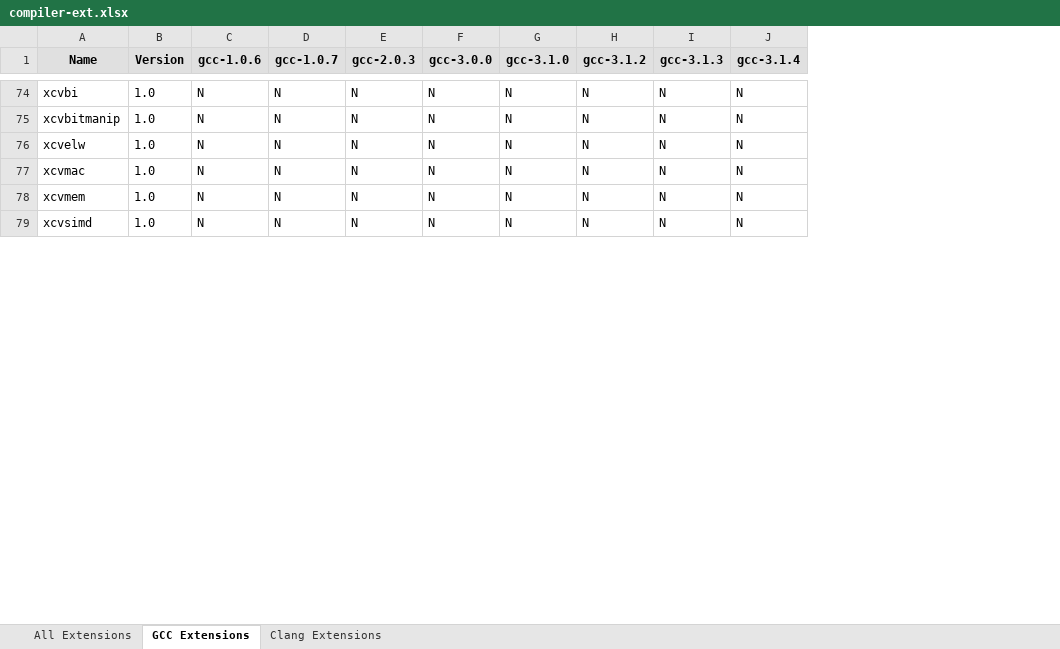
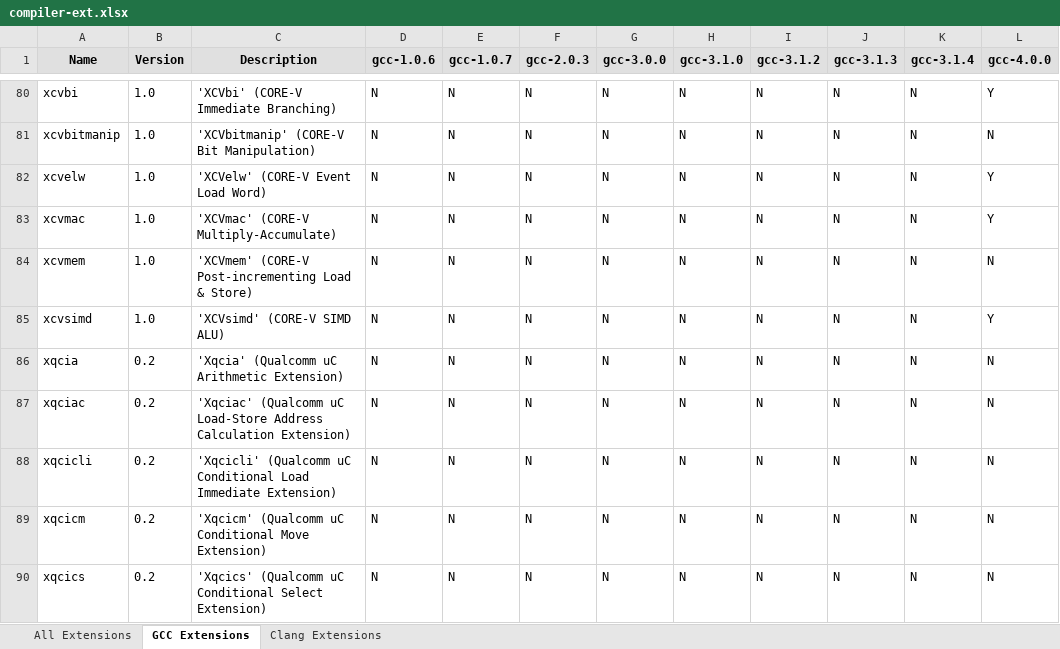
Before and after one commit to sifive/gen-compiler-extension, an Excel workbook: compiler-ext.xlsx, sheet GCC Extensions, drawn as a sheet; only a part is shown, gaps mark what is left out; values as stored, in another font and other column widths than the file's, no borders; conditional formats not drawn; the diff covers the shown part only; the diff names each change by its address in the sheet, - before the commit and + after, or states it on an @@ line.

Commit message:
Update scripts to support toolchain 4.0.0
- Modify scripts to support new version toolchain output format
- Generate Toolchain 4.0.0 extension list

```diff
--- a/compiler-ext.xlsx (sheet GCC Extensions)
+++ b/compiler-ext.xlsx (sheet GCC Extensions)
+column C (Description), rows 80-85: 'XCVbi' (CORE-V Immediate Branching) | 'XCVbitmanip' (CORE-V Bit Manipulation) | 'XCVelw' (CORE-V Event Load Word) | 'XCVmac' (CORE-V Multiply-Accumulate) | 'XCVmem' (CORE-V Post-incrementing Load & Store) | 'XCVsimd' (CORE-V SIMD ALU)
+column L (gcc-4.0.0), rows 80-85: Y | N | Y | Y | N | Y
+row 86: xqcia | 0.2 | 'Xqcia' (Qualcomm uC Arithmetic Extension) | N | N | N | N | N | N | N | N | N
+row 87: xqciac | 0.2 | 'Xqciac' (Qualcomm uC Load-Store Address Calculation Extension) | N | N | N | N | N | N | N | N | N
+row 88: xqcicli | 0.2 | 'Xqcicli' (Qualcomm uC Conditional Load Immediate Extension) | N | N | N | N | N | N | N | N | N
+row 89: xqcicm | 0.2 | 'Xqcicm' (Qualcomm uC Conditional Move Extension) | N | N | N | N | N | N | N | N | N
+row 90: xqcics | 0.2 | 'Xqcics' (Qualcomm uC Conditional Select Extension) | N | N | N | N | N | N | N | N | N
```
Also changed, not shown: 20 added rows elsewhere in this sheet, sheet All Extensions, sheet Clang Extensions, 7 other files.
